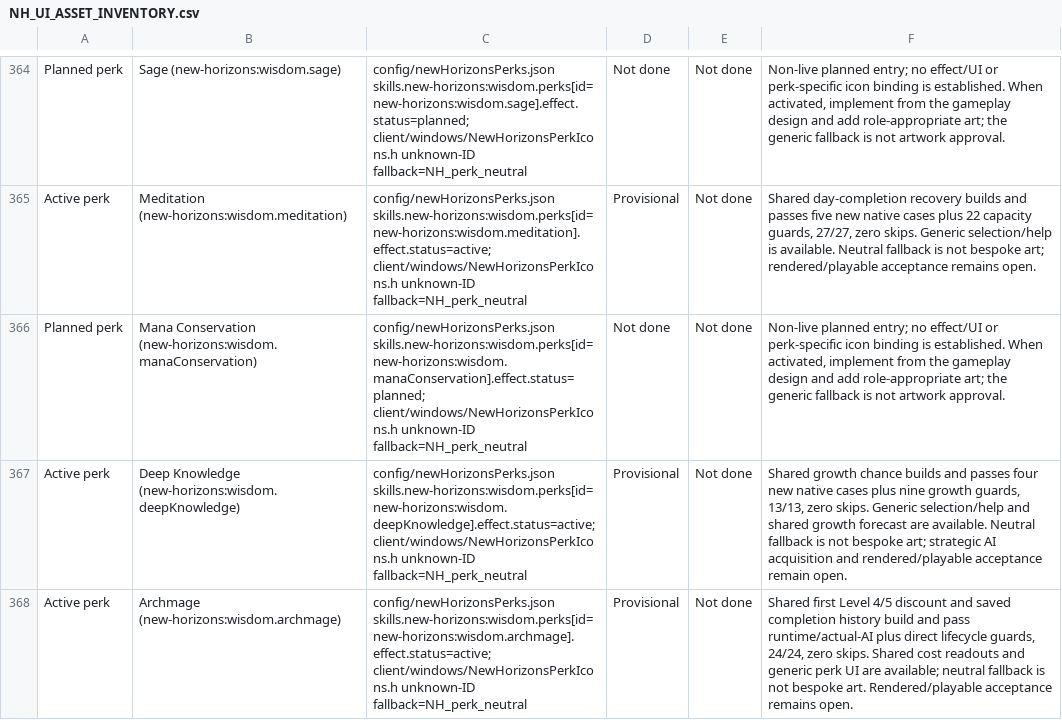
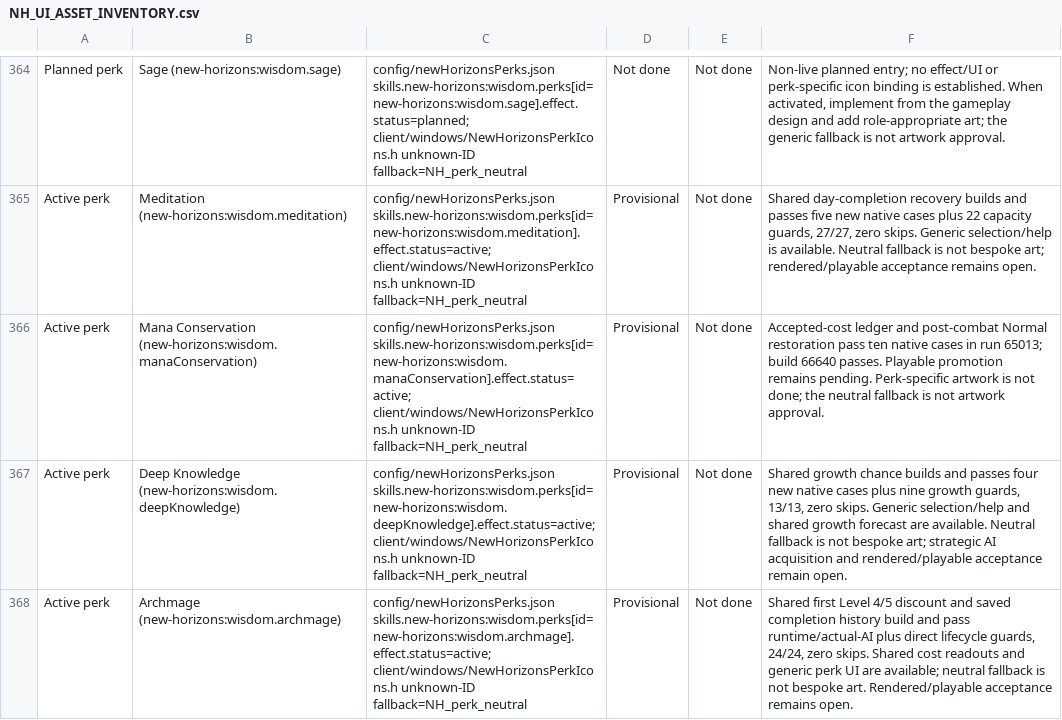
Before and after one commit to thegandalf196/new-horizons, a CSV file: docs/NH_UI_ASSET_INVENTORY.csv, drawn as a sheet; only a part is shown, gaps mark what is left out; the diff names each change by its address in the sheet, - before the commit and + after, or states it on an @@ line.

Commit message:
Implement Wisdom Mana Conservation from accepted combat costs

```diff
--- a/docs/NH_UI_ASSET_INVENTORY.csv
+++ b/docs/NH_UI_ASSET_INVENTORY.csv
-A366: Planned perk
+A366: Active perk
-C366: config/newHorizonsPerks.json skills.new-horizons:wisdom.perks[id=new-horizons:wisdom.manaConservation].effect.status=planned; client/windows/NewHorizonsPerkIcons.h unknown-ID…
+C366: config/newHorizonsPerks.json skills.new-horizons:wisdom.perks[id=new-horizons:wisdom.manaConservation].effect.status=active; client/windows/NewHorizonsPerkIcons.h unknown-ID…
-D366: Not done
+D366: Provisional
-F366: Non-live planned entry; no effect/UI or perk-specific icon binding is established. When activated, implement from the gameplay design and add role-appropriate art; the generic fallback is…
+F366: Accepted-cost ledger and post-combat Normal restoration pass ten native cases in run 65013; build 66640 passes. Playable promotion remains pending. Perk-specific artwork is not done; the neutral fallback is…
```
Also changed, not shown: 18 other files.
